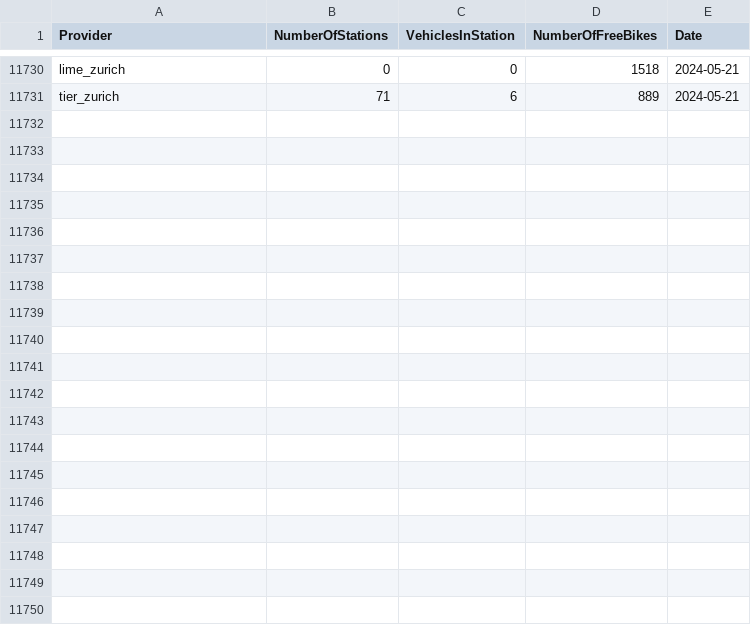
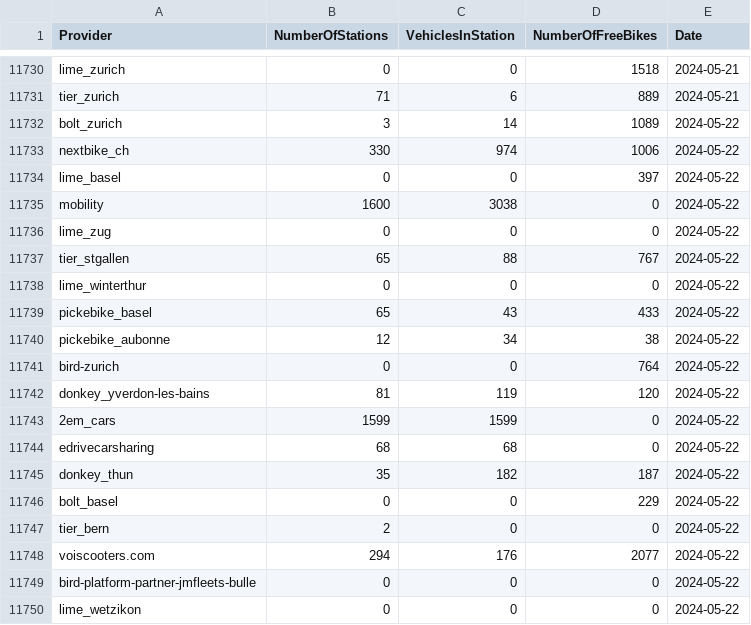
Before and after one commit to SFOE/sharedmobility_monitoring, a CSV file: data/Sharedmobility_Providers.csv, drawn as a sheet; only a part is shown, gaps mark what is left out; the diff covers the shown part only; the diff names each change by its address in the sheet, - before the commit and + after, or states it on an @@ line.

```diff
--- a/data/Sharedmobility_Providers.csv
+++ b/data/Sharedmobility_Providers.csv
+row 11732: bolt_zurich | 3 | 14 | 1089 | 2024-05-22
+row 11733: nextbike_ch | 330 | 974 | 1006 | 2024-05-22
+row 11734: lime_basel | 0 | 0 | 397 | 2024-05-22
+row 11735: mobility | 1600 | 3038 | 0 | 2024-05-22
+row 11736: lime_zug | 0 | 0 | 0 | 2024-05-22
+row 11737: tier_stgallen | 65 | 88 | 767 | 2024-05-22
+row 11738: lime_winterthur | 0 | 0 | 0 | 2024-05-22
+row 11739: pickebike_basel | 65 | 43 | 433 | 2024-05-22
+row 11740: pickebike_aubonne | 12 | 34 | 38 | 2024-05-22
+row 11741: bird-zurich | 0 | 0 | 764 | 2024-05-22
+row 11742: donkey_yverdon-les-bains | 81 | 119 | 120 | 2024-05-22
+row 11743: 2em_cars | 1599 | 1599 | 0 | 2024-05-22
+row 11744: edrivecarsharing | 68 | 68 | 0 | 2024-05-22
+row 11745: donkey_thun | 35 | 182 | 187 | 2024-05-22
+row 11746: bolt_basel | 0 | 0 | 229 | 2024-05-22
+row 11747: tier_bern | 2 | 0 | 0 | 2024-05-22
+row 11748: voiscooters.com | 294 | 176 | 2077 | 2024-05-22
+row 11749: bird-platform-partner-jmfleets-bulle | 0 | 0 | 0 | 2024-05-22
+row 11750: lime_wetzikon | 0 | 0 | 0 | 2024-05-22
```
Also changed, not shown: 21 added rows elsewhere in this file, 40 other files.
